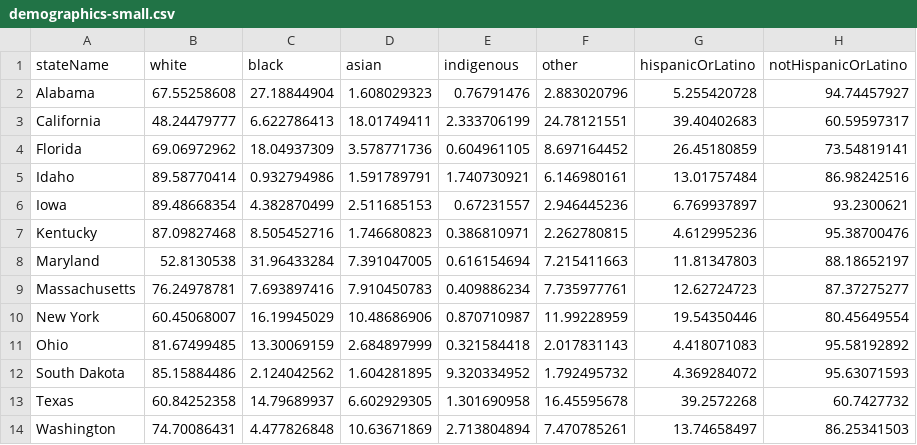
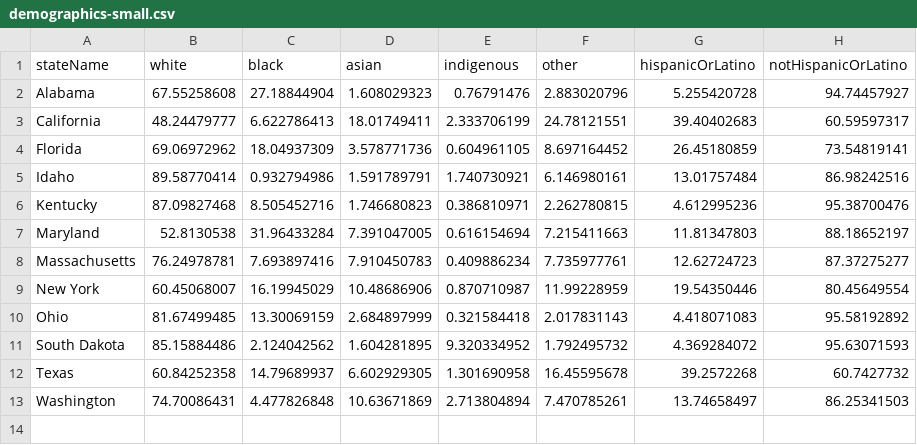
Before and after one commit to sfriede/dbsp22_project, a CSV file: demographics-small.csv, drawn as a sheet; the diff names each change by its address in the sheet, - before the commit and + after, or states it on an @@ line.

Commit message:
Update demographics-small.csv

```diff
--- a/demographics-small.csv
+++ b/demographics-small.csv
-row 6: Iowa | 89.48668354 | 4.382870499 | 2.511685153 | 0.67231557 | 2.946445236 | 6.769937897 | 93.2300621
```
